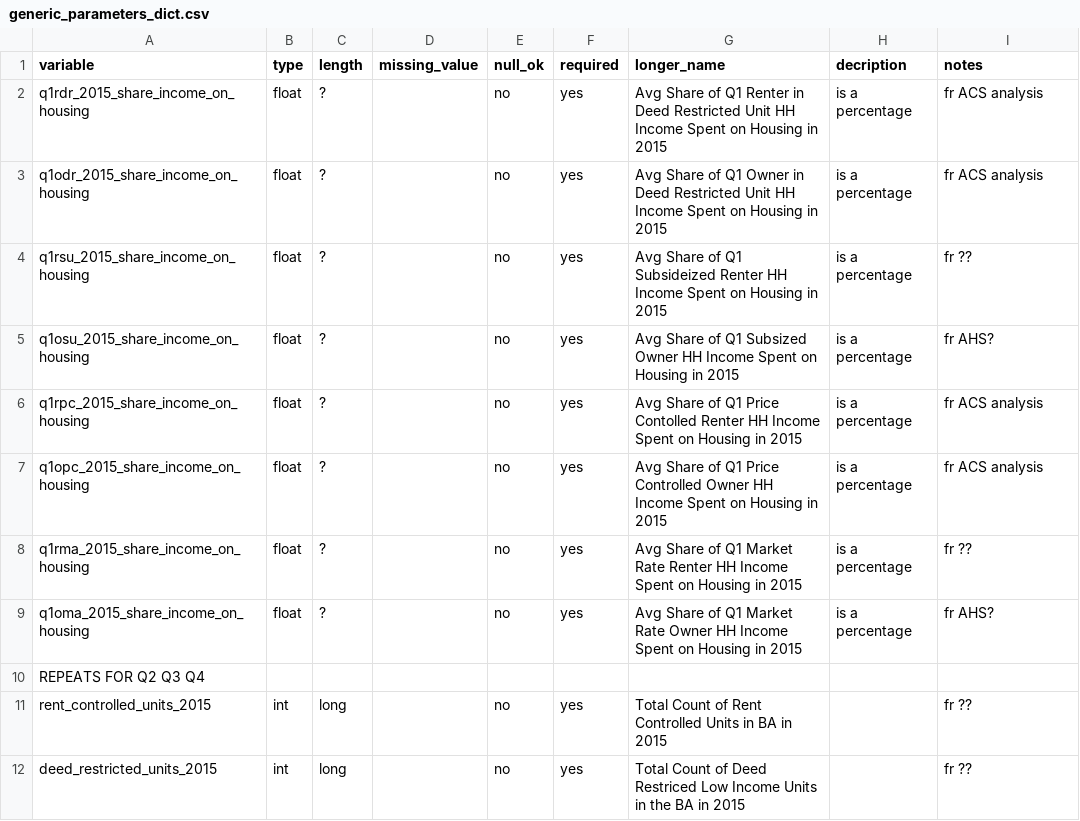
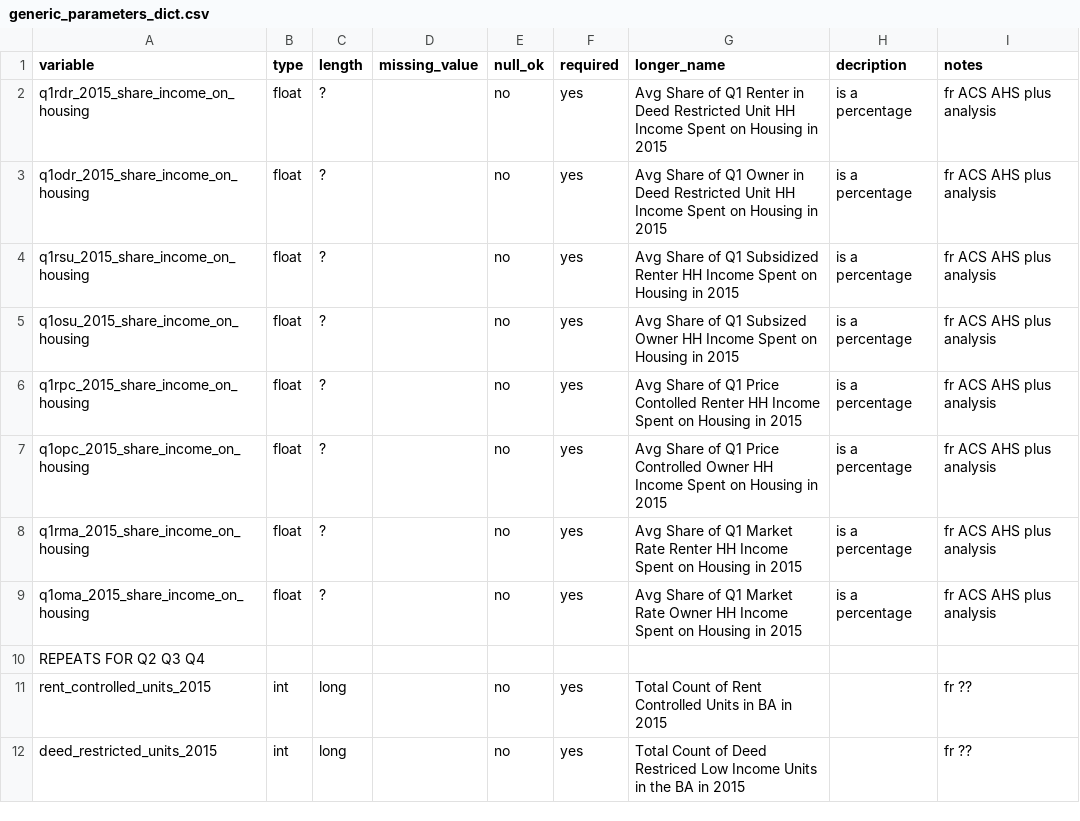
Before and after one commit to BayAreaMetro/regional_forecast, a CSV file: housing_income_share_metric/generic_parameters_dict.csv, drawn as a sheet; only a part is shown.

Commit message:
Update generic_parameters_dict.csv

```diff
--- a/housing_income_share_metric/generic_parameters_dict.csv
+++ b/housing_income_share_metric/generic_parameters_dict.csv
@@ -1,10 +1,10 @@
 variable, type, length, missing_value, null_ok, required, longer_name, decription, notes
-q1rdr_2015_share_income_on_housing, float, ?, , no, yes, Avg Share of Q1 Renter in Deed Restricted Unit HH Income Spent on Housing in 2015, is a percentage , fr ACS analysis
-q1odr_2015_share_income_on_housing, float, ?, , no, yes, Avg Share of Q1 Owner in Deed Restricted Unit HH Income Spent on Housing in 2015, is a percentage , fr ACS analysis
-q1rsu_2015_share_income_on_housing, float, ?, , no, yes, Avg Share of Q1 Subsideized Renter HH Income Spent on Housing in 2015, is a percentage , fr ??
-q1osu_2015_share_income_on_housing, float, ?, , no, yes, Avg Share of Q1 Subsized Owner HH Income Spent on Housing in 2015, is a percentage , fr AHS?
-q1rpc_2015_share_income_on_housing, float, ?, , no, yes, Avg Share of Q1 Price Contolled Renter HH Income Spent on Housing in 2015, is a percentage , fr ACS analysis
-q1opc_2015_share_income_on_housing, float, ?, , no, yes, Avg Share of Q1 Price Controlled Owner HH Income Spent on Housing in 2015, is a percentage , fr ACS analysis
-q1rma_2015_share_income_on_housing, float, ?, , no, yes, Avg Share of Q1 Market Rate Renter HH Income Spent on Housing in 2015, is a percentage , fr ??
-q1oma_2015_share_income_on_housing, float, ?, , no, yes, Avg Share of Q1 Market Rate Owner HH Income Spent on Housing in 2015, is a percentage , fr AHS?
+q1rdr_2015_share_income_on_housing, float, ?, , no, yes, Avg Share of Q1 Renter in Deed Restricted Unit HH Income Spent on Housing in 2015, is a percentage , fr ACS AHS plus analysis
+q1odr_2015_share_income_on_housing, float, ?, , no, yes, Avg Share of Q1 Owner in Deed Restricted Unit HH Income Spent on Housing in 2015, is a percentage , fr ACS AHS plus analysis
+q1rsu_2015_share_income_on_housing, float, ?, , no, yes, Avg Share of Q1 Subsidized Renter HH Income Spent on Housing in 2015, is a percentage , fr ACS AHS plus analysis
+q1osu_2015_share_income_on_housing, float, ?, , no, yes, Avg Share of Q1 Subsized Owner HH Income Spent on Housing in 2015, is a percentage , fr ACS AHS plus analysis
+q1rpc_2015_share_income_on_housing, float, ?, , no, yes, Avg Share of Q1 Price Contolled Renter HH Income Spent on Housing in 2015, is a percentage , fr ACS AHS plus analysis
+q1opc_2015_share_income_on_housing, float, ?, , no, yes, Avg Share of Q1 Price Controlled Owner HH Income Spent on Housing in 2015, is a percentage , fr ACS AHS plus analysis
+q1rma_2015_share_income_on_housing, float, ?, , no, yes, Avg Share of Q1 Market Rate Renter HH Income Spent on Housing in 2015, is a percentage , fr ACS AHS plus analysis
+q1oma_2015_share_income_on_housing, float, ?, , no, yes, Avg Share of Q1 Market Rate Owner HH Income Spent on Housing in 2015, is a percentage , fr ACS AHS plus analysis
 REPEATS FOR Q2 Q3 Q4, , , , , , , ,
```
